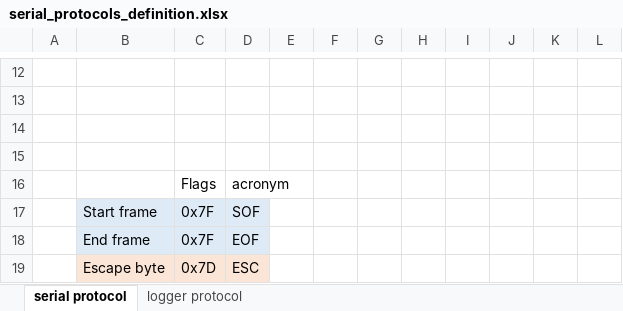
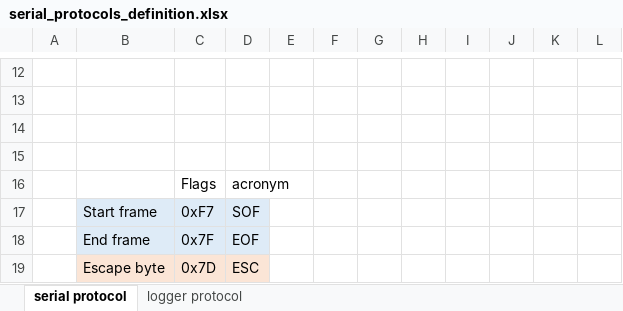
Before and after one commit to Overdrivr/Freescale_Cup, an Excel workbook: serial_protocols_definition.xlsx, sheet serial protocol, drawn as a sheet; only a part is shown, gaps mark what is left out; values as stored, in another font and other column widths than the file's, no borders; the diff names each change by its address in the sheet, - before the commit and + after, or states it on an @@ line.

```diff
--- a/serial_protocols_definition.xlsx (sheet serial protocol)
+++ b/serial_protocols_definition.xlsx (sheet serial protocol)
-C17: 0x7F
+C17: 0xF7
```
Also changed, not shown: 2 other files.
